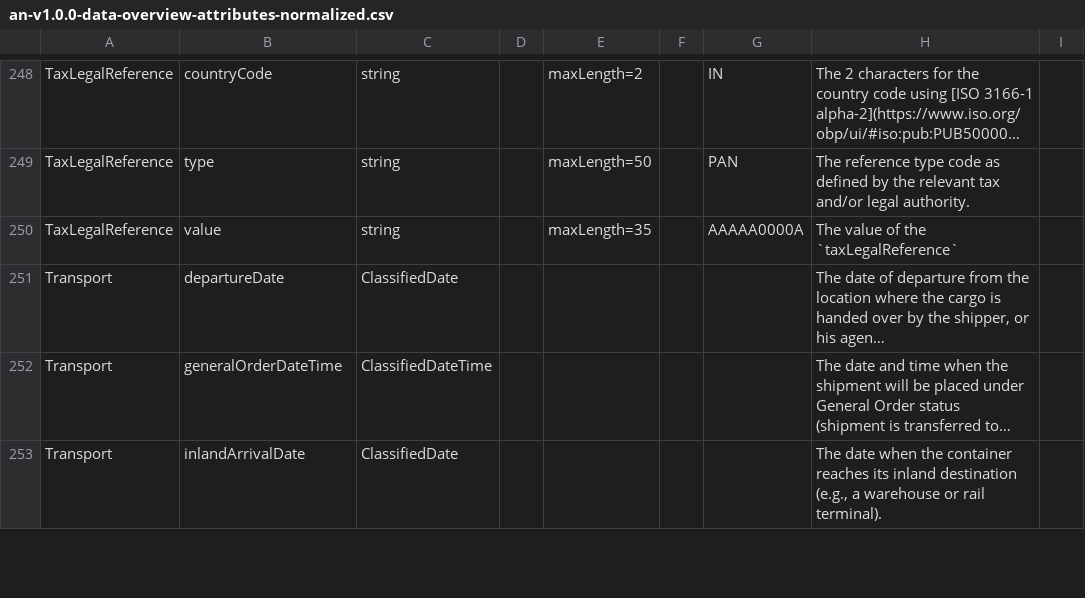
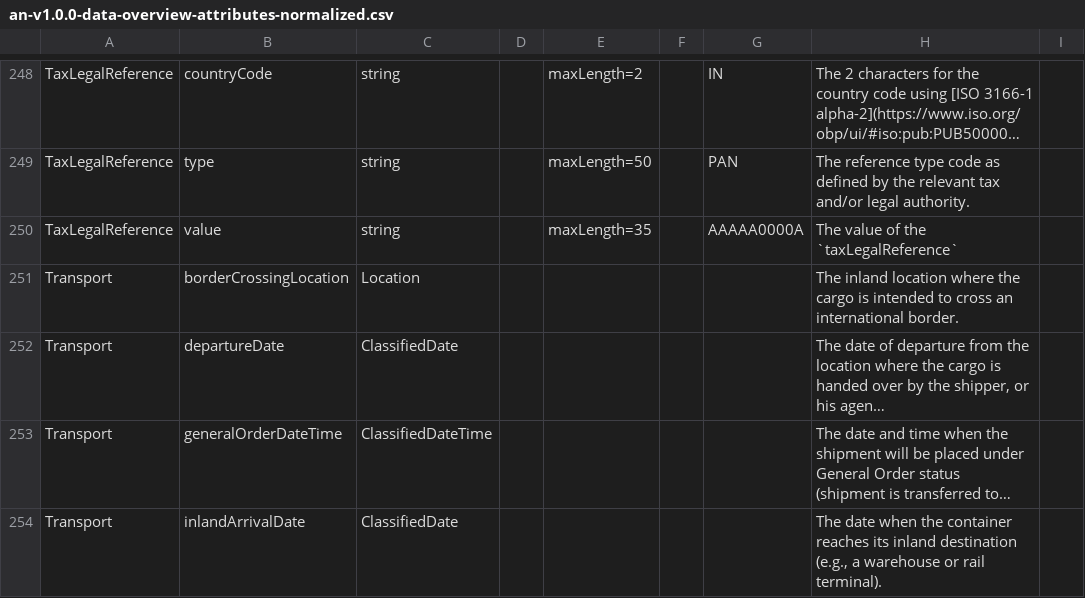
Before and after one commit to dcsaorg/Conformance-Gateway, a CSV file: specifications/generated-resources/standards/an/v100/an-v1.0.0-data-overview-attributes-normalized.csv, drawn as a sheet; only a part is shown, gaps mark what is left out; long unchanged cells end in …; the diff names each change by its address in the sheet, - before the commit and + after, or states it on an @@ line.

```diff
--- a/specifications/generated-resources/standards/an/v100/an-v1.0.0-data-overview-attributes-normalized.csv
+++ b/specifications/generated-resources/standards/an/v100/an-v1.0.0-data-overview-attributes-normalized.csv
+row 251: Transport | borderCrossingLocation | Location |  |  |  |  | The inland location where the cargo is intended to cross an international border.
```
Also changed, not shown: specifications/generated-resources/standards/an/v100/an-v1.0.0-data-overview-attributes-hierarchical.csv, 3 other files.
